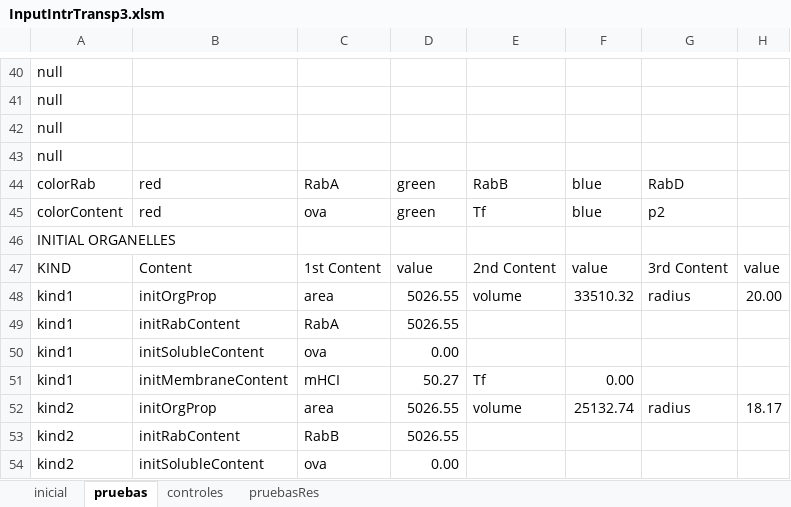
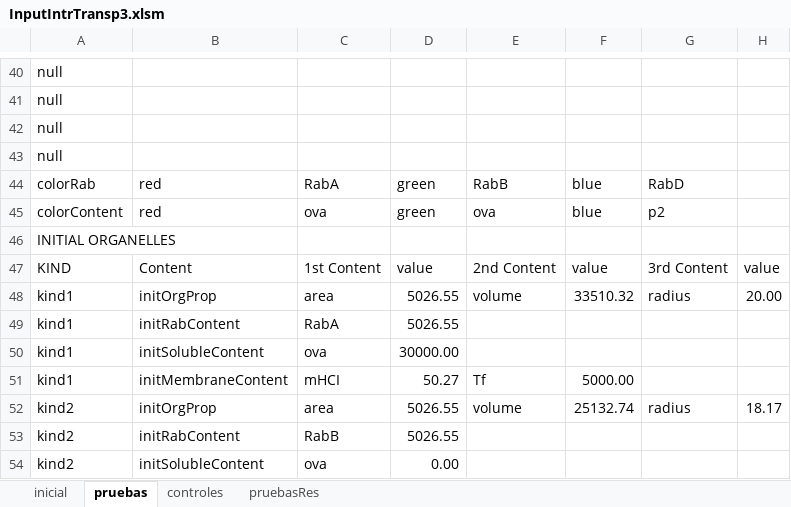
Before and after one commit to ihem-institute/immunity, an Excel workbook: InputIntrTransp3.xlsm, sheet pruebas, drawn as a sheet; only a part is shown, gaps mark what is left out; values as stored, in another font and other column widths than the file's, no borders; the diff names each change by its address in the sheet, - before the commit and + after, or states it on an @@ line.

```diff
--- a/InputIntrTransp3.xlsm (sheet pruebas)
+++ b/InputIntrTransp3.xlsm (sheet pruebas)
-E45: Tf
+E45: ova
-D50: 0.00
+D50: 30000.00
-F51: 0.00
+F51: 5000.00
```
Also changed, not shown: sheet controles, 16 other files.
